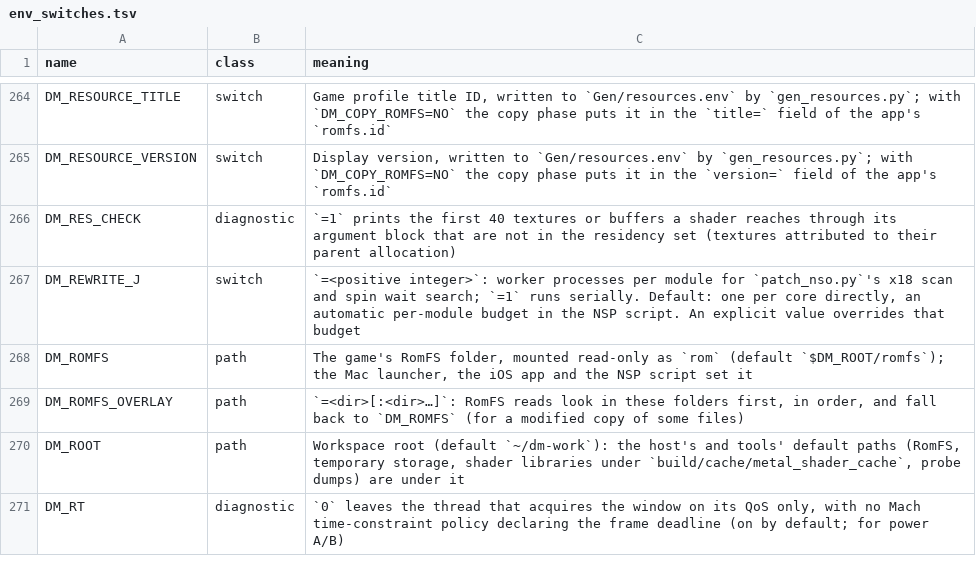
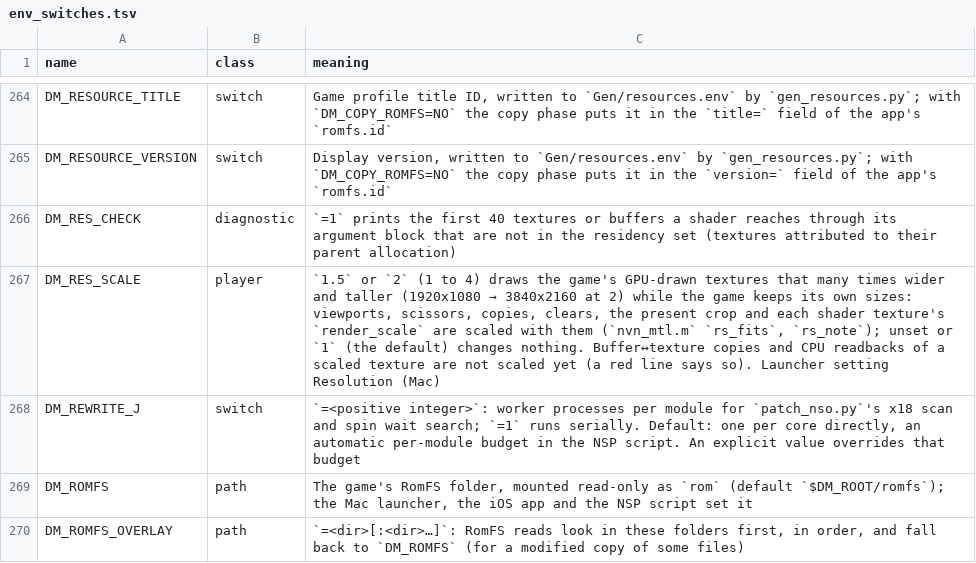
Before and after one commit to lil-tag/nxnative, a TSV file: docs/env_switches.tsv, drawn as a sheet; only a part is shown, gaps mark what is left out; the shorter side is filled out with more unchanged rows.

```diff
--- a/docs/env_switches.tsv
+++ b/docs/env_switches.tsv
@@ -266,2 +266,3 @@ DM_RESOURCE_VERSION	switch	Display version, written to `Gen/resources.env` by `g
 DM_RES_CHECK	diagnostic	`=1` prints the first 40 textures or buffers a shader reaches through its argument block that are not in the residency set (textures attributed to their parent allocation)
+DM_RES_SCALE	player	`1.5` or `2` (1 to 4) draws the game's GPU-drawn textures that many times wider and taller (1920x1080 → 3840x2160 at 2) while the game keeps its own sizes: viewports, scissors, copies, clears, the present crop and each shader texture's `render_scale` are scaled with them (`nvn_mtl.m` `rs_fits`, `rs_note`); unset or `1` (the default) changes nothing. Buffer↔texture copies and CPU readbacks of a scaled texture are not scaled yet (a red line says so). Launcher setting Resolution (Mac)
 DM_REWRITE_J	switch	`=<positive integer>`: worker processes per module for `patch_nso.py`'s x18 scan and spin wait search; `=1` runs serially. Default: one per core directly, an automatic per-module budget in the NSP script. An explicit value overrides that budget
```
Also changed, not shown: dm/games/settings.tsv, 3 other files.
